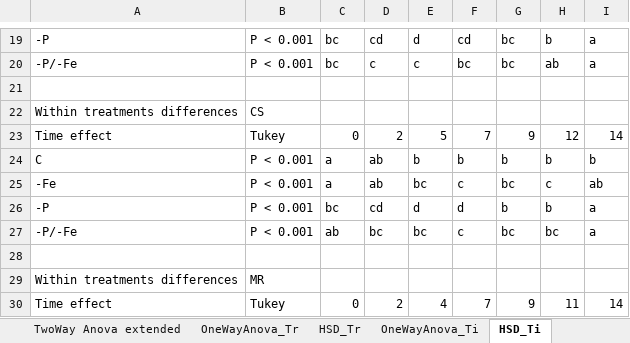
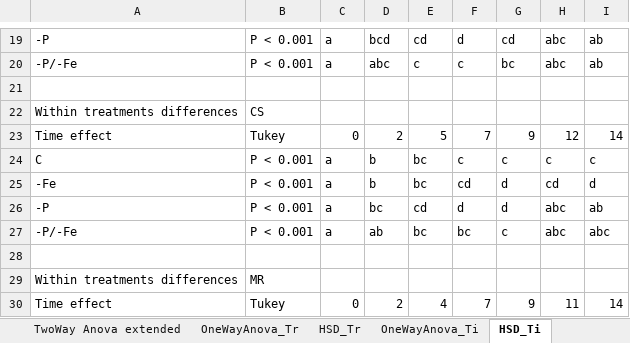
Before and after one commit to Fabio-Trevisan/13C-Experiment, an Excel workbook: 13C_Statistics_Summary.xlsx, sheet HSD_Ti, drawn as a sheet; only a part is shown, gaps mark what is left out; values as stored, in another font and other column widths than the file's, no cell formats; the diff covers the shown part only; the diff names each change by its address in the sheet, - before the commit and + after, or states it on an @@ line.

```diff
--- a/13C_Statistics_Summary.xlsx (sheet HSD_Ti)
+++ b/13C_Statistics_Summary.xlsx (sheet HSD_Ti)
-C19:C20: bc
+C19:C20: a
-D19: cd
+D19: bcd
-E19: d
+E19: cd
-F19: cd
+F19: d
-G19: bc
+G19: cd
-H19: b
+H19: abc
-I19:I20: a
+I19:I20: ab
-D20: c
+D20: abc
-F20: bc
+F20: c
-H20: ab
+H20: abc
-D24:D25: ab
+D24:D25: b
-E24: b
+E24: bc
-F24: b
+F24: c
-G24: b
+G24: c
-H24: b
+H24: c
-I24: b
+I24: c
-F25: c
+F25: cd
-G25: bc
+G25: d
-H25: c
+H25: cd
-I25: ab
+I25: d
-C26: bc
+C26: a
-D26: cd
+D26: bc
-E26: d
+E26: cd
-G26: b
+G26: d
-H26: b
+H26: abc
-I26: a
+I26: ab
-C27: ab
+C27: a
-D27: bc
+D27: ab
-F27: c
+F27: bc
-G27: bc
+G27: c
-H27: bc
+H27: abc
-I27: a
+I27: abc
```
Also changed, not shown: 1 added row, 1 removed row, 24 moved rows and 7 edited cells elsewhere in this sheet, sheet OneWayAnova_Ti, sheet OneWayAnova_Tr, sheet TwoWay Anova extended, sheet HSD_Tr, cell formats, 4 other files.
